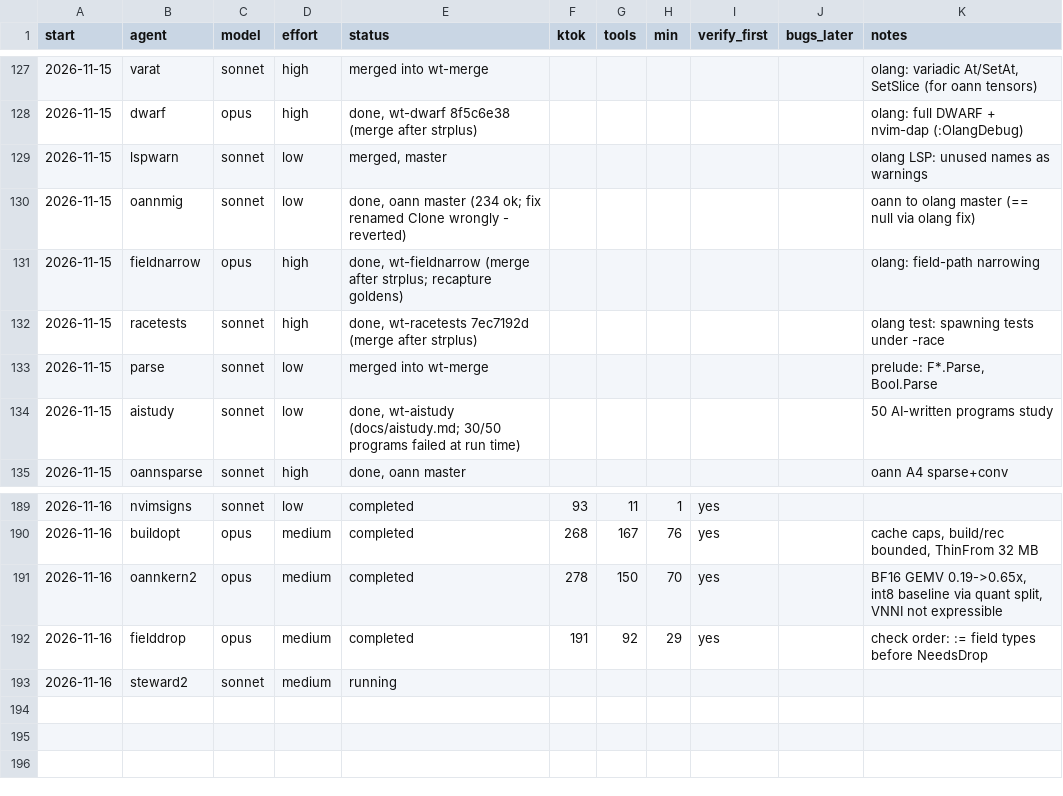
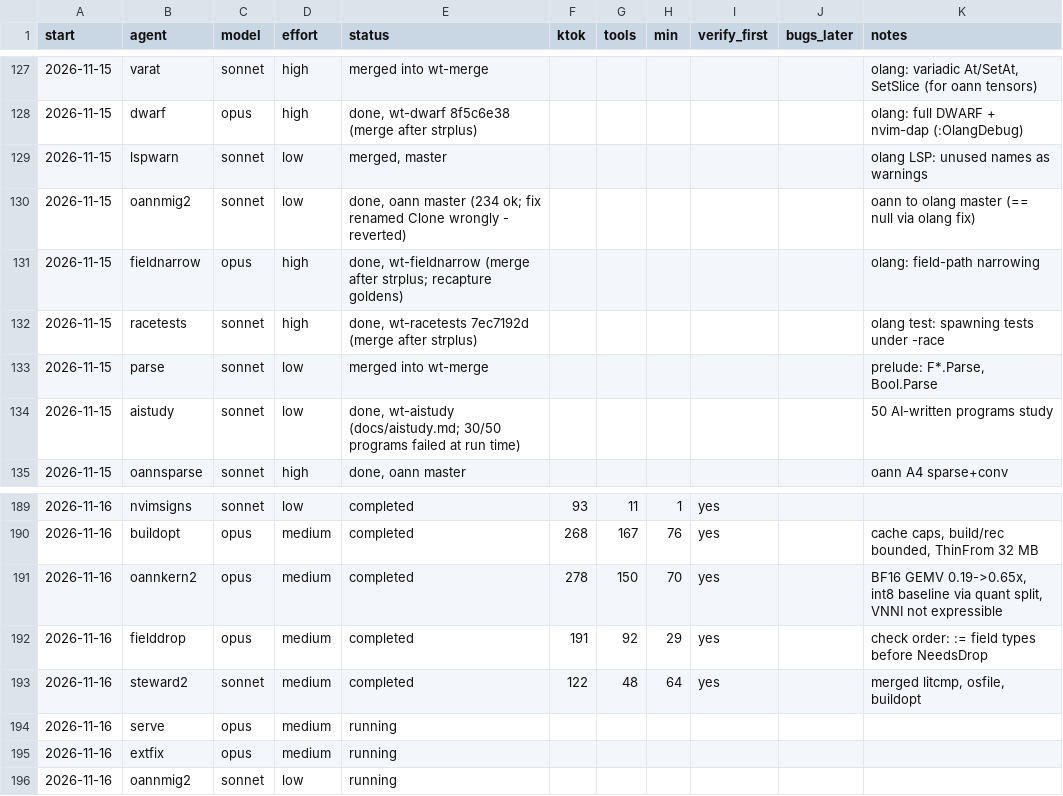
Before and after one commit to osarv/olang, a TSV file: agents.tsv, drawn as a sheet; only a part is shown, gaps mark what is left out.

Commit message:
review notes 2026-11-16T13:24:08Z

```diff
--- a/agents.tsv
+++ b/agents.tsv
@@ -129,3 +129,3 @@ start	agent	model	effort	status	ktok	tools	min	verify_first	bugs_later	notes
 2026-11-15	lspwarn	sonnet	low	merged, master						olang LSP: unused names as warnings
-2026-11-15	oannmig	sonnet	low	done, oann master (234 ok; fix renamed Clone wrongly - reverted)						oann to olang master (== null via olang fix)
+2026-11-15	oannmig2	sonnet	low	done, oann master (234 ok; fix renamed Clone wrongly - reverted)						oann to olang master (== null via olang fix)
 2026-11-15	fieldnarrow	opus	high	done, wt-fieldnarrow (merge after strplus; recapture goldens)						olang: field-path narrowing
@@ -192,2 +192,5 @@ start	agent	model	effort	status	ktok	tools	min	verify_first	bugs_later	notes
 2026-11-16	fielddrop	opus	medium	completed	191	92	29	yes		check order: := field types before NeedsDrop
-2026-11-16	steward2	sonnet	medium	running
+2026-11-16	steward2	sonnet	medium	completed	122	48	64	yes		merged litcmp, osfile, buildopt
+2026-11-16	serve	opus	medium	running
+2026-11-16	extfix	opus	medium	running
+2026-11-16	oannmig2	sonnet	low	running
```
